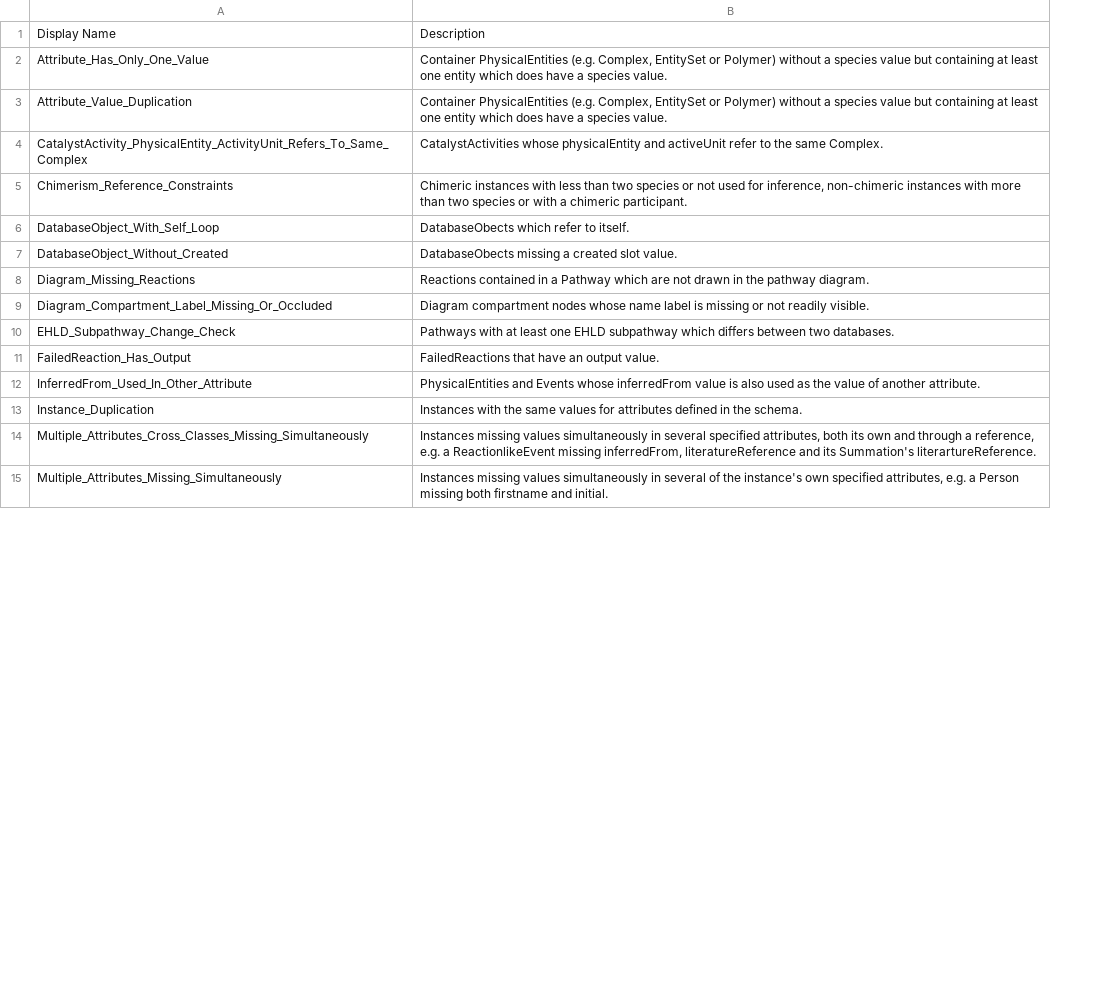
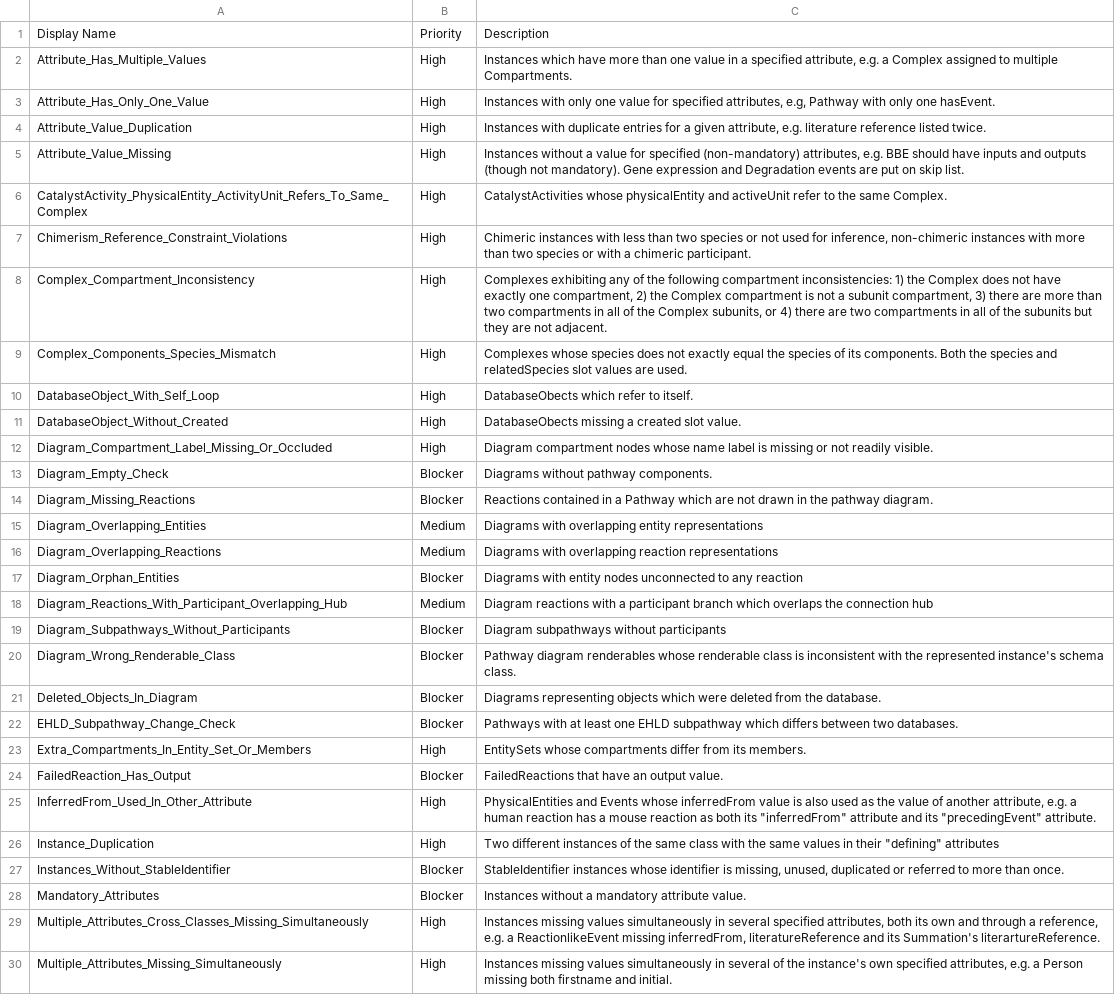
Before and after one commit to reactome/qa-server, a TSV file: src/main/resources/descriptions.tsv, drawn as a sheet; only a part is shown; addresses are those after the commit; the diff covers the shown part only; the diff names each change by its address in the sheet, - before the commit and + after, or states it on an @@ line.

Commit message:
Display database and priiority on reports.

```diff
--- a/src/main/resources/descriptions.tsv
+++ b/src/main/resources/descriptions.tsv
+column B, row 1: Priority; rows 3-4: High | High; rows 6-7: High | High; rows 10-11: High | High; row 14: Blocker; row 22: Blocker; rows 24-26: Blocker | High | High; rows 29-30: High | High
+row 2: Attribute_Has_Multiple_Values | High | Instances which have more than one value in a specified attribute, e.g. a Complex assigned to multiple Compartments.
-C3: Container PhysicalEntities (e.g. Complex, EntitySet or Polymer) without a species value but containing at least one entity which does have a species value.
+C3: Instances with only one value for specified attributes, e.g, Pathway with only one hasEvent.
-C4: Container PhysicalEntities (e.g. Complex, EntitySet or Polymer) without a species value but containing at least one entity which does have a species value.
+C4: Instances with duplicate entries for a given attribute, e.g. literature reference listed twice.
+row 5: Attribute_Value_Missing | High | Instances without a value for specified (non-mandatory) attributes, e.g. BBE should have inputs and outputs (though not mandatory). Gene expression and Degradation events are put on skip list.
-A7: Chimerism_Reference_Constraints
+A7: Chimerism_Reference_Constraint_Violations
+row 8: Complex_Compartment_Inconsistency | High | Complexes exhibiting any of the following compartment inconsistencies: 1) the Complex does not have exactly one compartment, 2) the Complex compartment is not a subunit compartment, 3) there are more than two compartments in all of the Complex subunits, or 4) there are two compartments in all of the subunits but they are not adjacent.
+row 9: Complex_Components_Species_Mismatch | High | Complexes whose species does not exactly equal the species of its components. Both the species and relatedSpecies slot values are used.
@@ row 9 moved to row 12: Diagram_Compartment_Label_Missing_Or_Occ… @@
+row 13: Diagram_Empty_Check | Blocker | Diagrams without pathway components.
+row 15: Diagram_Overlapping_Entities | Medium | Diagrams with overlapping entity representations
+row 16: Diagram_Overlapping_Reactions | Medium | Diagrams with overlapping reaction representations
+row 17: Diagram_Orphan_Entities | Blocker | Diagrams with entity nodes unconnected to any reaction
+row 18: Diagram_Reactions_With_Participant_Overlapping_Hub | Medium | Diagram reactions with a participant branch which overlaps the connection hub
+row 19: Diagram_Subpathways_Without_Participants | Blocker | Diagram subpathways without participants
+row 20: Diagram_Wrong_Renderable_Class | Blocker | Pathway diagram renderables whose renderable class is inconsistent with the represented instance's schema class.
+row 21: Deleted_Objects_In_Diagram | Blocker | Diagrams representing objects which were deleted from the database.
+row 23: Extra_Compartments_In_Entity_Set_Or_Members | High | EntitySets whose compartments differ from its members.
-C25: …of another attribute.
+C25: …of another attribute, e.g. a human reaction has a mouse reaction as both its "inferredFrom" attribute and its "precedingEvent" attribute.
-C26: Instances with the same values for attributes defined in the schema.
+C26: Two different instances of the same class with the same values in their "defining" attributes
+row 27: Instances_Without_StableIdentifier | Blocker | StableIdentifier instances whose identifier is missing, unused, duplicated or referred to more than once.
+row 28: Mandatory_Attributes | Blocker | Instances without a mandatory attribute value.
```
Also changed, not shown: 3 added rows, 5 removed rows and 5 edited cells elsewhere in this file, 1 other file.
